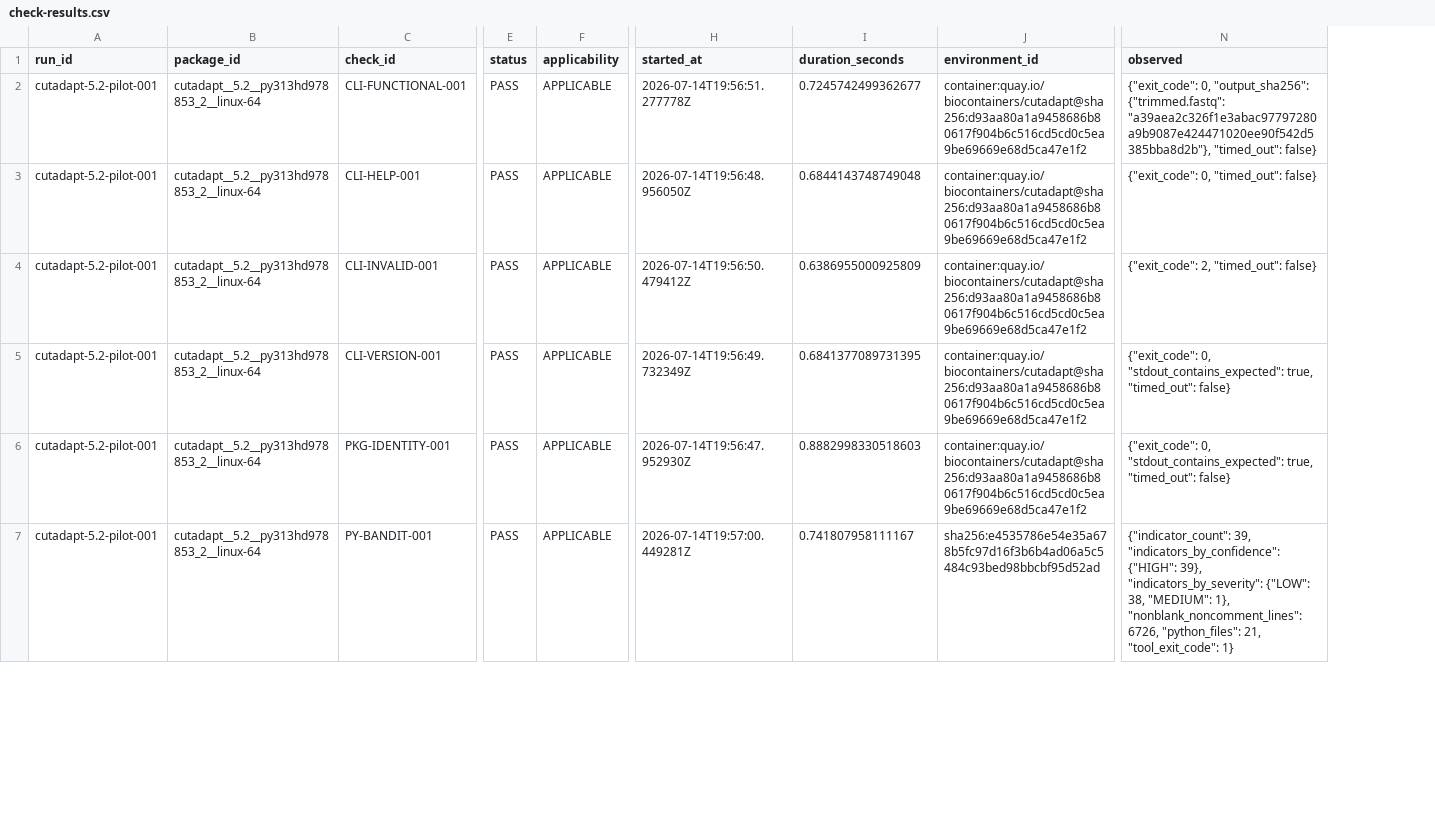
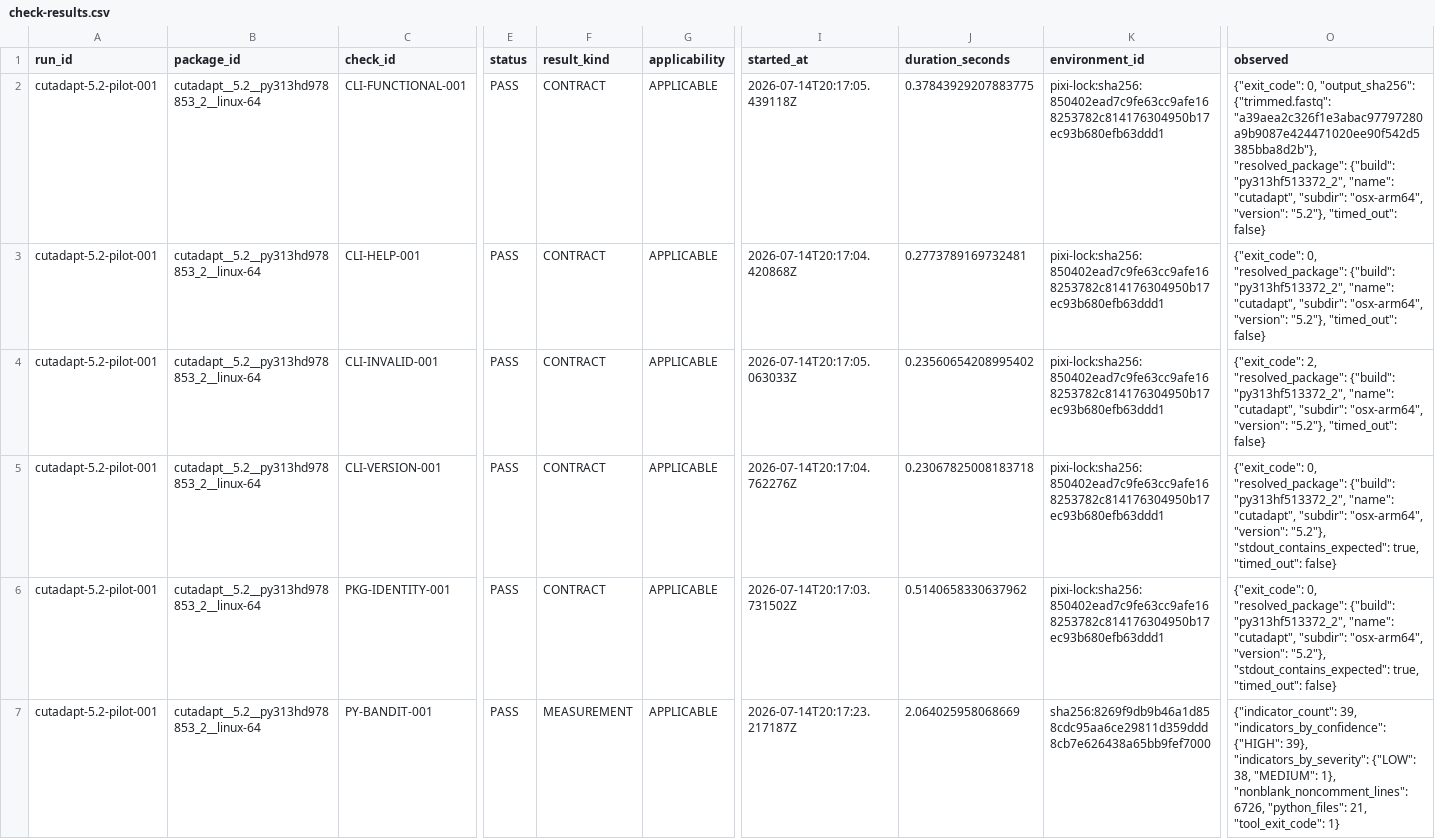
Before and after one commit to happykhan/seebot, a CSV file: results/global/check-results.csv, drawn as a sheet; only a part is shown, gaps mark what is left out; addresses are those after the commit; the diff covers the shown part only; the diff names each change by its address in the sheet, - before the commit and + after, or states it on an @@ line.

Commit message:
Regenerate Cutadapt results with Pixi provenance

```diff
--- a/results/global/check-results.csv
+++ b/results/global/check-results.csv
+column F (result_kind), rows 2-7: CONTRACT | CONTRACT | CONTRACT | CONTRACT | CONTRACT | MEASUREMENT
-I2 (started_at): 2026-07-14T19:56:51.277778Z
+I2 (started_at): 2026-07-14T20:17:05.439118Z
-J2 (duration_seconds): 0.7245742499362677
+J2 (duration_seconds): 0.37843929207883775
-K2:K6 (environment_id): container:quay.io/biocontainers/cutadapt@sha256:d93aa80a1a9458686b80617f904b6c516cd5cd0c5ea9be69669e68d5ca47e1f2
+K2:K6 (environment_id): pixi-lock:sha256:850402ead7c9fe63cc9afe168253782c814176304950b17ec93b680efb63ddd1
-O2 (observed): …{"trimmed.fastq": "a39aea2c326f1e3abac97797280a9b9087e424471020ee90f542d5385bba8d2b"}, "timed_out": false}
+O2 (observed): …{"trimmed.fastq": "a39aea2c326f1e3abac97797280a9b9087e424471020ee90f542d5385bba8d2b"}, "resolved_package": {"build": "py313hf513372_2", "name": "cutadapt", "subdir": "osx-arm64", "version": "5.2"}, "timed_out": false}
-I3 (started_at): 2026-07-14T19:56:48.956050Z
+I3 (started_at): 2026-07-14T20:17:04.420868Z
-J3 (duration_seconds): 0.6844143748749048
+J3 (duration_seconds): 0.2773789169732481
-O3 (observed): {"exit_code": 0, "timed_out": false}
+O3 (observed): {"exit_code": 0, "resolved_package": {"build": "py313hf513372_2", "name": "cutadapt", "subdir": "osx-arm64", "version": "5.2"}, "timed_out": false}
-I4 (started_at): 2026-07-14T19:56:50.479412Z
+I4 (started_at): 2026-07-14T20:17:05.063033Z
-J4 (duration_seconds): 0.6386955000925809
+J4 (duration_seconds): 0.23560654208995402
-O4 (observed): {"exit_code": 2, "timed_out": false}
+O4 (observed): {"exit_code": 2, "resolved_package": {"build": "py313hf513372_2", "name": "cutadapt", "subdir": "osx-arm64", "version": "5.2"}, "timed_out": false}
-I5 (started_at): 2026-07-14T19:56:49.732349Z
+I5 (started_at): 2026-07-14T20:17:04.762276Z
-J5 (duration_seconds): 0.6841377089731395
+J5 (duration_seconds): 0.23067825008183718
-O5:O6 (observed): {"exit_code": 0, "stdout_contains_expected": true,…
+O5:O6 (observed): {"exit_code": 0, "resolved_package": {"build": "py313hf513372_2", "name": "cutadapt", "subdir": "osx-arm64", "version": "5.2"}, "stdout_contains_expected": true,…
-I6 (started_at): 2026-07-14T19:56:47.952930Z
+I6 (started_at): 2026-07-14T20:17:03.731502Z
-J6 (duration_seconds): 0.8882998330518603
+J6 (duration_seconds): 0.5140658330637962
-I7 (started_at): 2026-07-14T19:57:00.449281Z
+I7 (started_at): 2026-07-14T20:17:23.217187Z
-J7 (duration_seconds): 0.741807958111167
+J7 (duration_seconds): 2.064025958068669
-K7 (environment_id): sha256:e4535786e54e35a678b5fc97d16f3b6b4ad06a5c5484c93bed98bbcbf95d52ad
+K7 (environment_id): sha256:8269f9db9b46a1d858cdc95aa6ce29811d359ddd8cb7e626438a65bb9fef7000
```
Also changed, not shown: 21 edited cells elsewhere in this file, results/cutadapt-5.2-pilot-001/checks.csv, 3 other files.
